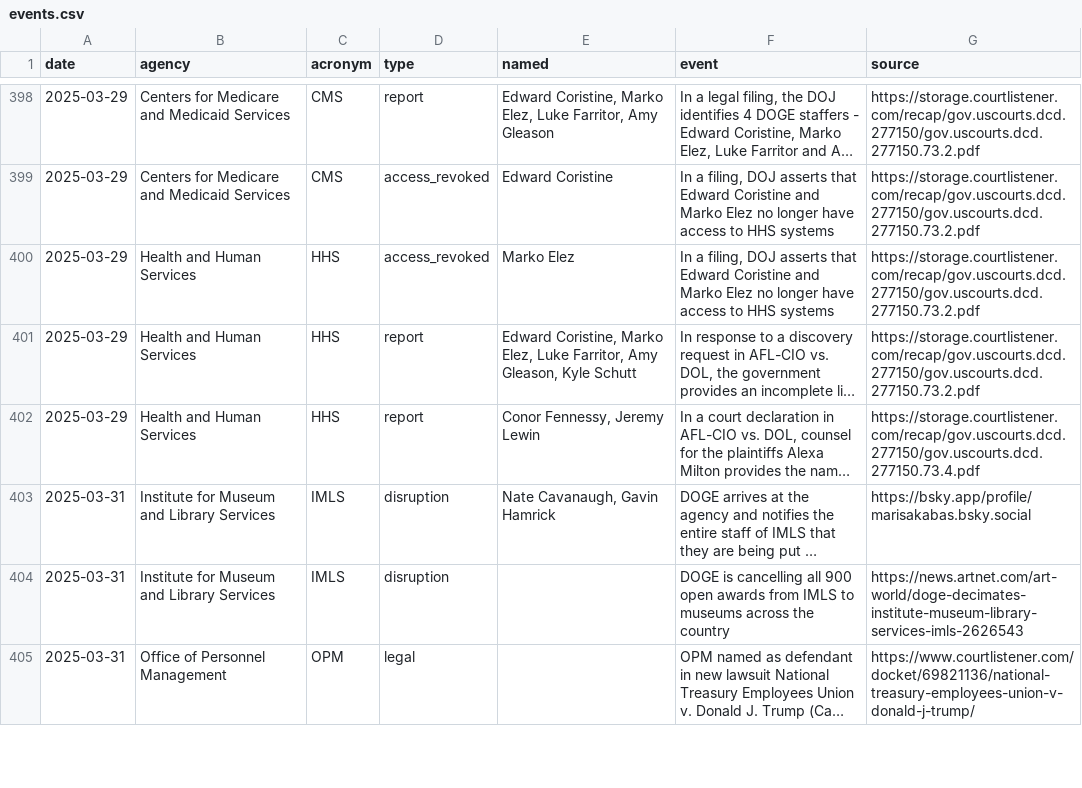
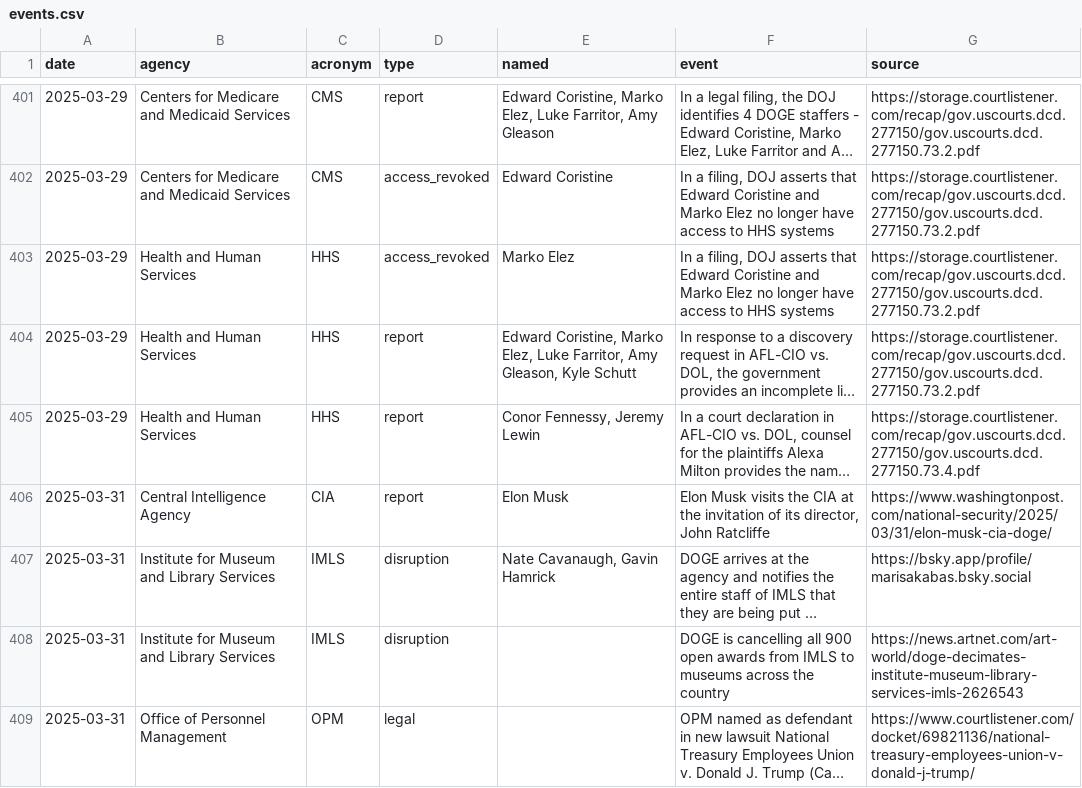
Before and after one commit to harrisj/trump_data, a CSV file: it_modernization/events.csv, drawn as a sheet; only a part is shown, gaps mark what is left out; long unchanged cells end in …; the diff covers the shown part only; the diff names each change by its address in the sheet, - before the commit and + after, or states it on an @@ line.

```diff
--- a/it_modernization/events.csv
+++ b/it_modernization/events.csv
+row 406: 2025-03-31 | Central Intelligence Agency | CIA | report | Elon Musk | Elon Musk visits the CIA at the invitation of its director, John Ratcliffe | https://www.washingtonpost.com/national-security/2025/03/31/elon-musk-cia-doge/
```
Also changed, not shown: 3 added rows and 2 removed rows elsewhere in this file, 2 other files.
